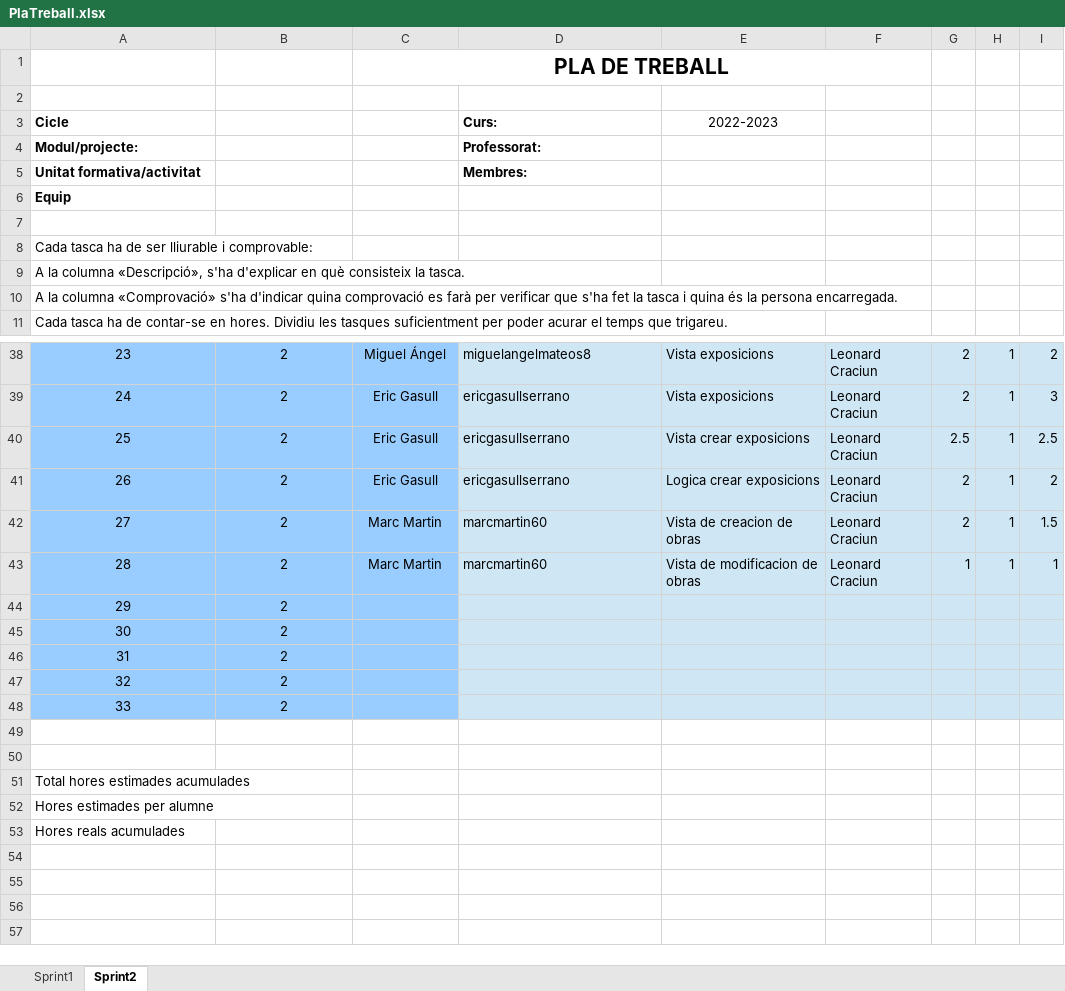
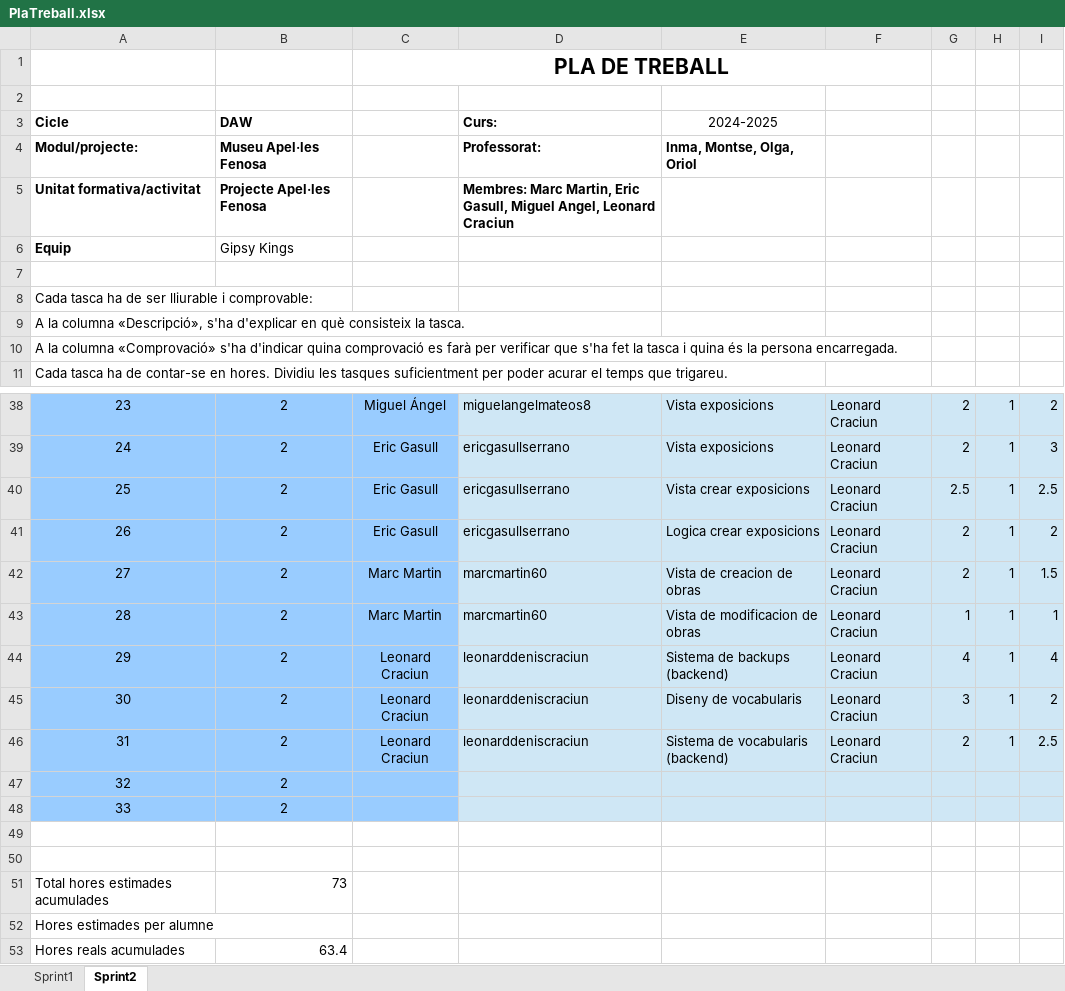
Before and after one commit to krelk-works/projecteDAW, an Excel workbook: documentacion/PlaTreball.xlsx, sheet Sprint2, drawn as a sheet; only a part is shown, gaps mark what is left out; values as stored, in another font and other column widths than the file's, no borders; charts and pictures not drawn; the diff names each change by its address in the sheet, - before the commit and + after, or states it on an @@ line.

```diff
--- a/documentacion/PlaTreball.xlsx (sheet Sprint2)
+++ b/documentacion/PlaTreball.xlsx (sheet Sprint2)
-B3: (empty)
+B3: DAW
-E3: 2022-2023
+E3: 2024-2025
-B4: (empty)
+B4: Museu Apel·les Fenosa
-E4: (empty)
+E4: Inma, Montse, Olga, Oriol
-B5: (empty)
+B5: Projecte Apel·les Fenosa
-D5: Membres:
+D5: Membres: Marc Martin, Eric Gasull, Miguel Angel, Leonard Craciun
-B6: (empty)
+B6: Gipsy Kings
-C44:C46: (empty)
+C44:C46: Leonard Craciun
-D44:D46: (empty)
+D44:D46: leonarddeniscraciun
-E44: (empty)
+E44: Sistema de backups (backend)
-F44:F46: (empty)
+F44:F46: Leonard Craciun
-G44: (empty)
+G44: 4
-H44:H46: (empty)
+H44:H46: 1
-I44: (empty)
+I44: 4
-E45: (empty)
+E45: Diseny de vocabularis
-G45: (empty)
+G45: 3
-I45: (empty)
+I45: 2
-E46: (empty)
+E46: Sistema de vocabularis (backend)
-G46: (empty)
+G46: 2
-I46: (empty)
+I46: 2.5
-B51: (empty)
+B51: 73
-B53: (empty)
+B53: 63.4
```
Also changed, not shown: charts or pictures, 25 other files.
